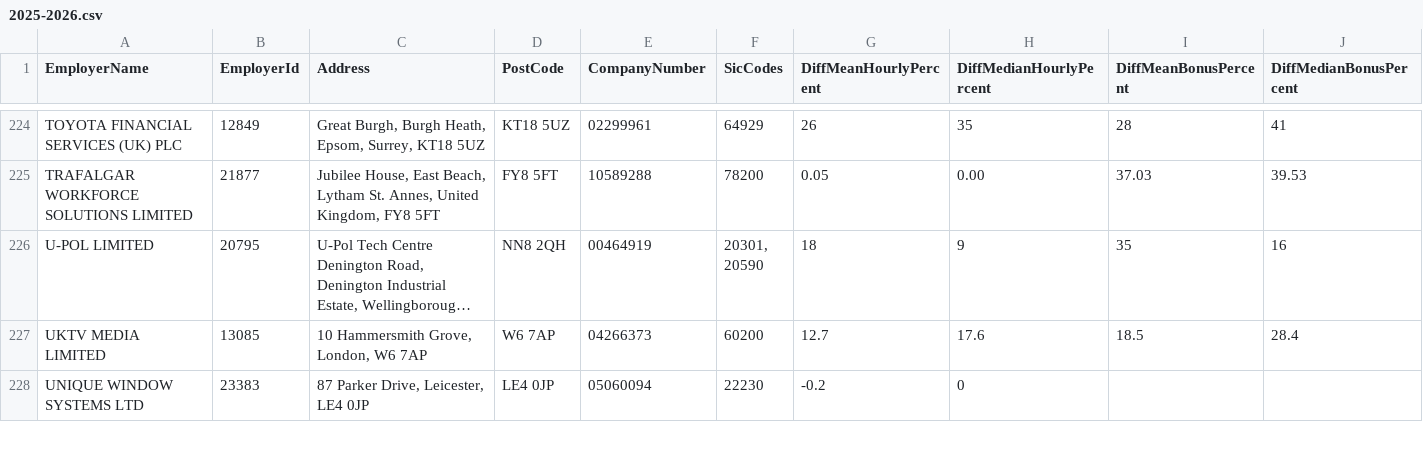
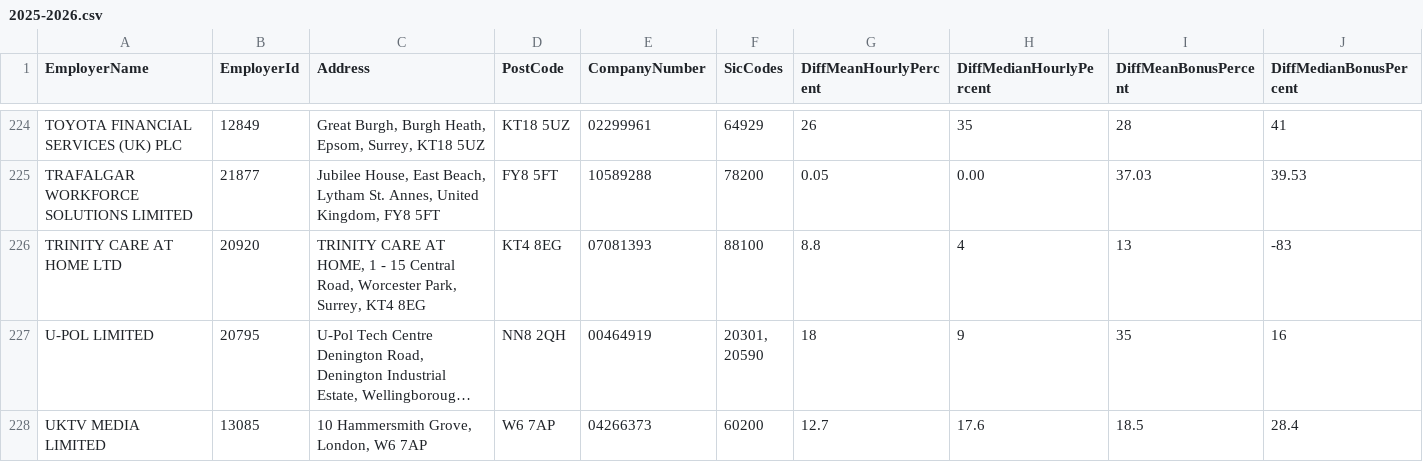
Before and after one commit to brightnetwork/uk-gender-pay-gap, a CSV file: 2025-2026.csv, drawn as a sheet; only a part is shown, gaps mark what is left out; the shorter side is filled out with more unchanged rows; long unchanged cells end in …; rows hold the shown columns only; the diff names each change by its address in the sheet, - before the commit and + after, or states it on an @@ line.

```diff
--- a/2025-2026.csv
+++ b/2025-2026.csv
+row 226: TRINITY CARE AT HOME LTD | 20920 | TRINITY CARE AT HOME, 1 - 15 Central Road, Worcester Park, Surrey, KT4 8EG | KT4 8EG | 07081393 | 88100 | 8.8 | 4 | 13 | -83
```
